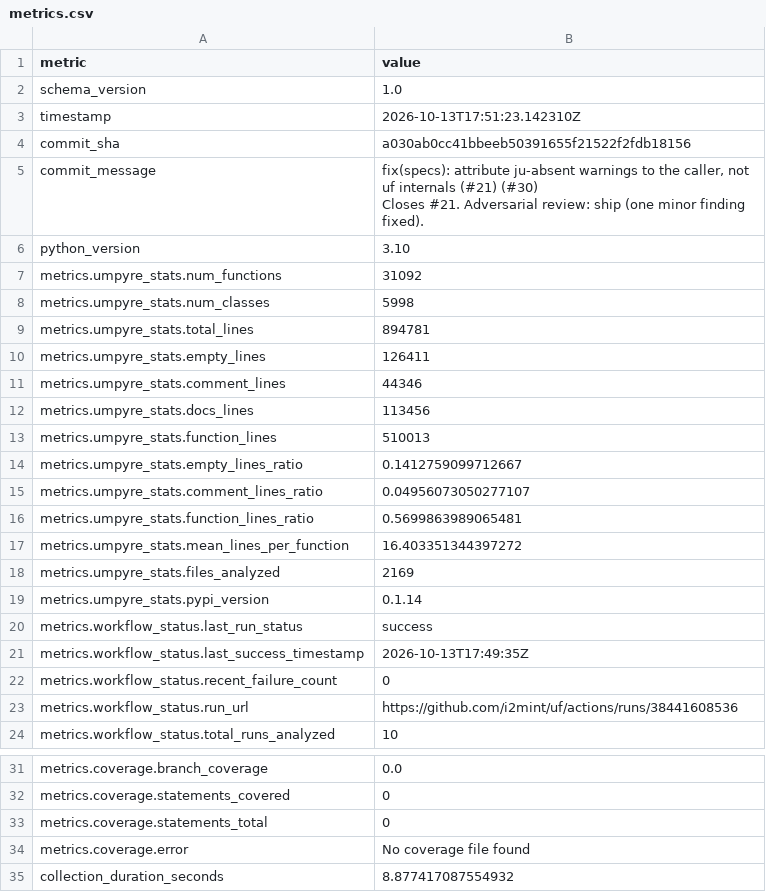
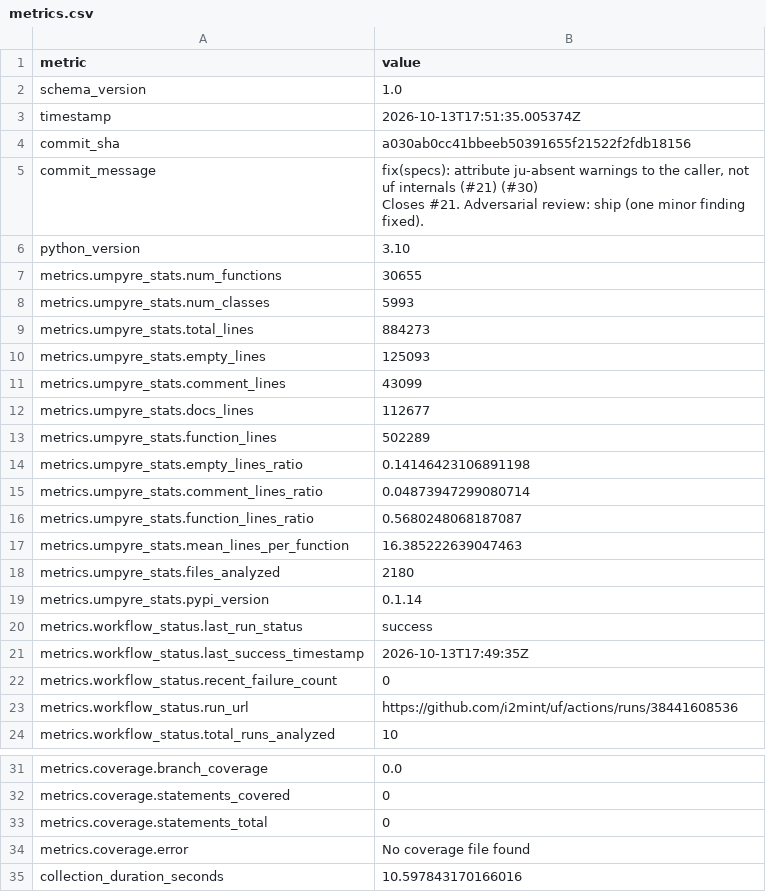
Before and after one commit to i2mint/uf, a CSV file: metrics.csv, drawn as a sheet; only a part is shown, gaps mark what is left out.

Commit message:
Update metrics for a030ab0

```diff
--- a/metrics.csv
+++ b/metrics.csv
@@ -2,3 +2,3 @@ metric,value
 schema_version,1.0
-timestamp,2026-10-13T17:51:23.142310Z
+timestamp,2026-10-13T17:51:35.005374Z
 commit_sha,a030ab0cc41bbeeb50391655f21522f2fdb18156
@@ -8,14 +8,14 @@ Closes #21. Adversarial review: ship (one minor finding fixed)."
 python_version,3.10
-metrics.umpyre_stats.num_functions,31092
-metrics.umpyre_stats.num_classes,5998
-metrics.umpyre_stats.total_lines,894781
-metrics.umpyre_stats.empty_lines,126411
-metrics.umpyre_stats.comment_lines,44346
-metrics.umpyre_stats.docs_lines,113456
-metrics.umpyre_stats.function_lines,510013
-metrics.umpyre_stats.empty_lines_ratio,0.1412759099712667
-metrics.umpyre_stats.comment_lines_ratio,0.04956073050277107
-metrics.umpyre_stats.function_lines_ratio,0.5699863989065481
-metrics.umpyre_stats.mean_lines_per_function,16.403351344397272
-metrics.umpyre_stats.files_analyzed,2169
+metrics.umpyre_stats.num_functions,30655
+metrics.umpyre_stats.num_classes,5993
+metrics.umpyre_stats.total_lines,884273
+metrics.umpyre_stats.empty_lines,125093
+metrics.umpyre_stats.comment_lines,43099
+metrics.umpyre_stats.docs_lines,112677
+metrics.umpyre_stats.function_lines,502289
+metrics.umpyre_stats.empty_lines_ratio,0.14146423106891198
+metrics.umpyre_stats.comment_lines_ratio,0.04873947299080714
+metrics.umpyre_stats.function_lines_ratio,0.5680248068187087
+metrics.umpyre_stats.mean_lines_per_function,16.385222639047463
+metrics.umpyre_stats.files_analyzed,2180
 metrics.umpyre_stats.pypi_version,0.1.14
@@ -40,2 +40,2 @@ metrics.coverage.statements_total,0
 metrics.coverage.error,No coverage file found
-collection_duration_seconds,8.877417087554932
+collection_duration_seconds,10.597843170166016
```
Also changed, not shown: 2 other files.
